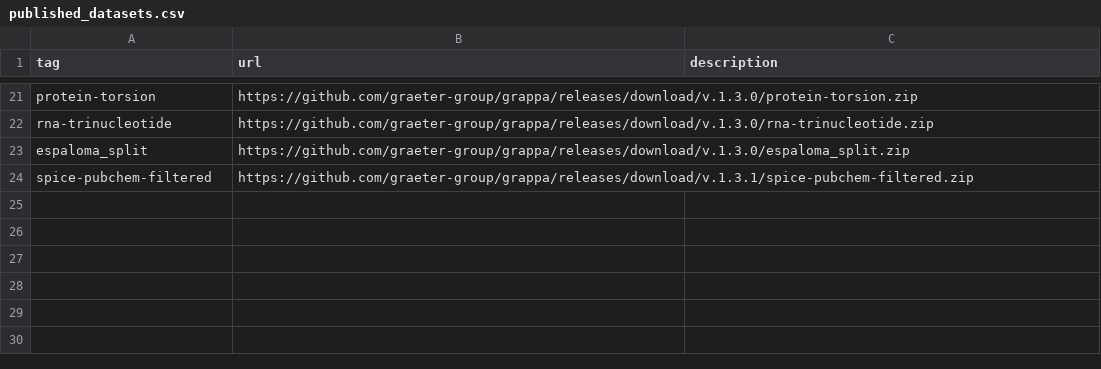
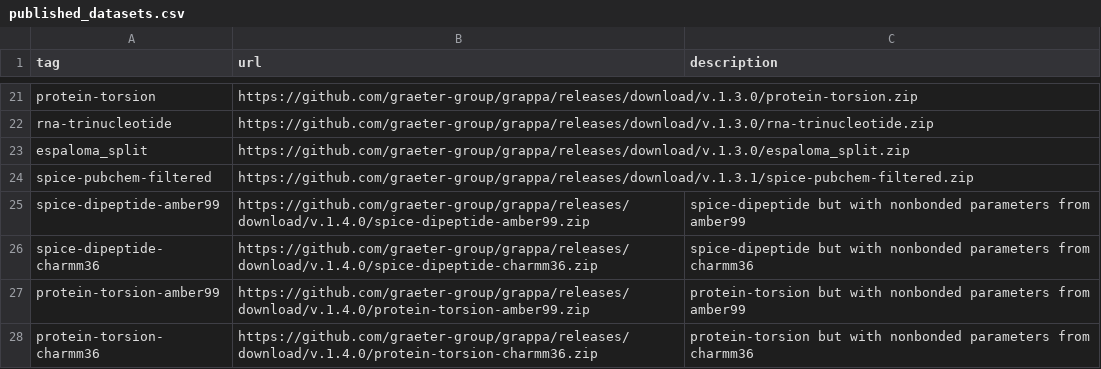
Before and after one commit to graeter-group/grappa, a CSV file: src/grappa/data/published_datasets.csv, drawn as a sheet; only a part is shown, gaps mark what is left out; the diff names each change by its address in the sheet, - before the commit and + after, or states it on an @@ line.

Commit message:
added 1.4.0-radicals model and 1.4.0 datasets

```diff
--- a/src/grappa/data/published_datasets.csv
+++ b/src/grappa/data/published_datasets.csv
+row 25: spice-dipeptide-amber99 | https://github.com/graeter-group/grappa/releases/download/v.1.4.0/spice-dipeptide-amber99.zip | spice-dipeptide but with nonbonded parameters from amber99
+row 26: spice-dipeptide-charmm36 | https://github.com/graeter-group/grappa/releases/download/v.1.4.0/spice-dipeptide-charmm36.zip | spice-dipeptide but with nonbonded parameters from charmm36
+row 27: protein-torsion-amber99 | https://github.com/graeter-group/grappa/releases/download/v.1.4.0/protein-torsion-amber99.zip | protein-torsion but with nonbonded parameters from amber99
+row 28: protein-torsion-charmm36 | https://github.com/graeter-group/grappa/releases/download/v.1.4.0/protein-torsion-charmm36.zip | protein-torsion but with nonbonded parameters from charmm36
```
Also changed, not shown: src/grappa/models/published_models.csv, 6 other files.
